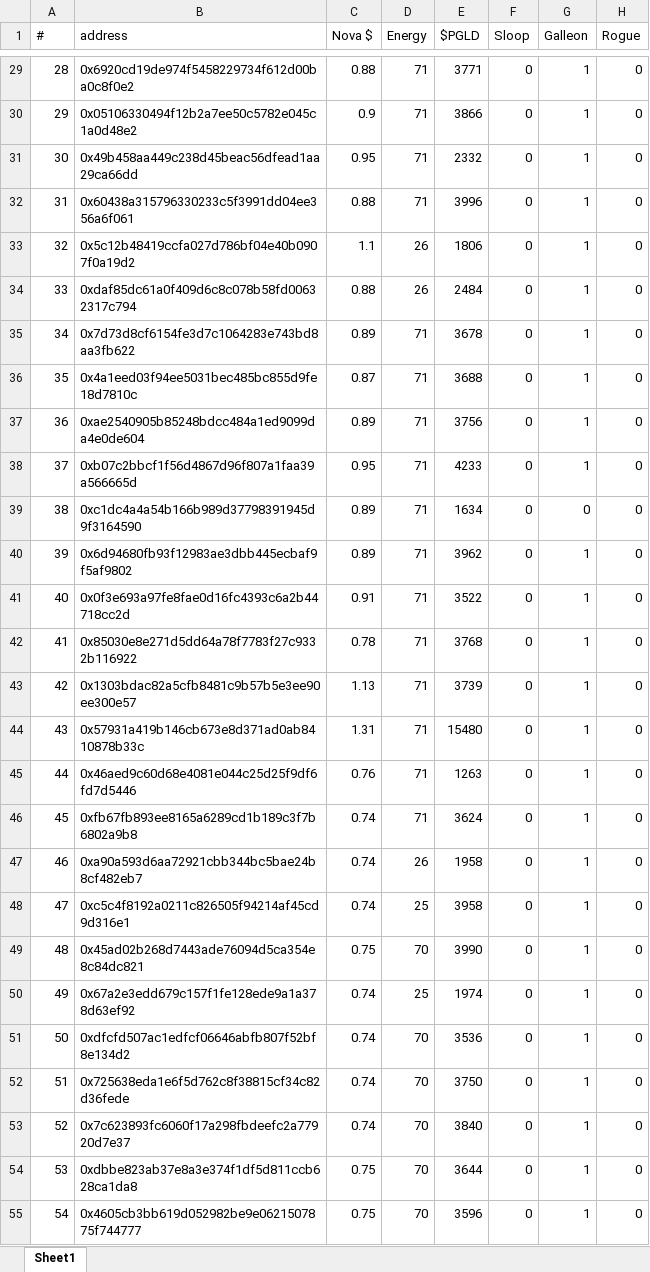
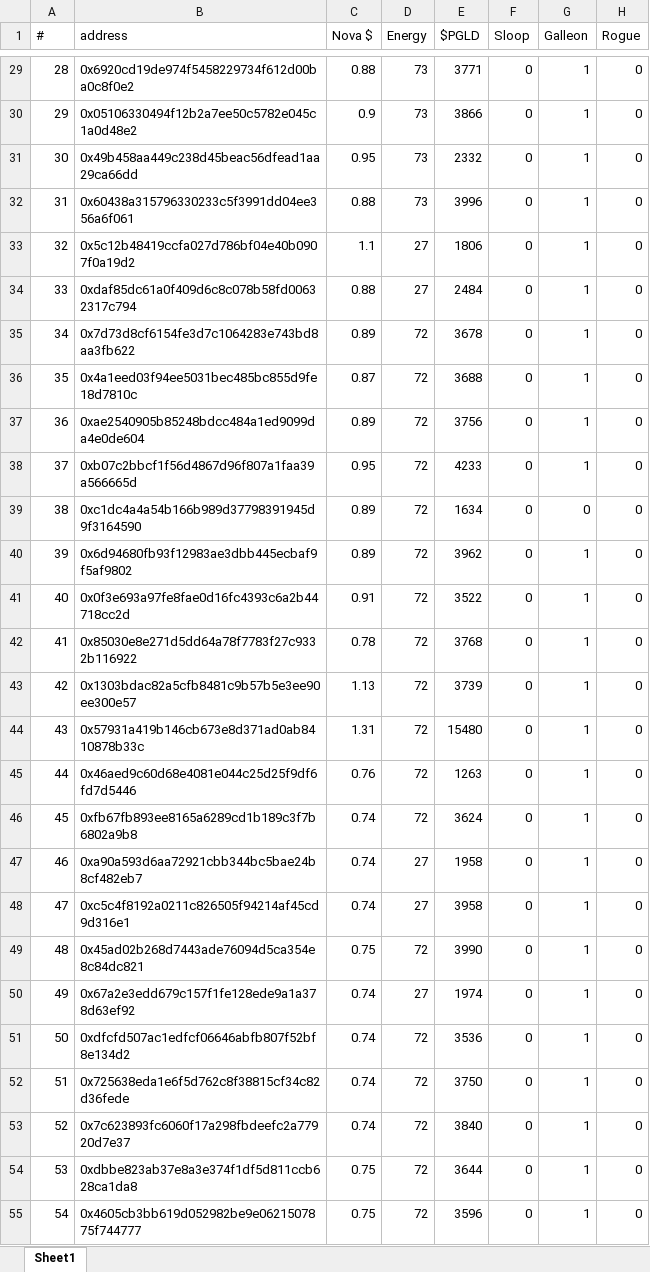
Before and after one commit to roninnupe/pn, an Excel workbook: pn_inventory.xlsx, sheet Sheet1, drawn as a sheet; only a part is shown, gaps mark what is left out; values as stored, in another font and other column widths than the file's, no borders; table styles not drawn; the diff covers the shown part only; the diff names each change by its address in the sheet, - before the commit and + after, or states it on an @@ line.

```diff
--- a/pn_inventory.xlsx (sheet Sheet1)
+++ b/pn_inventory.xlsx (sheet Sheet1)
-D29:D32 (Energy): 71
+D29:D32 (Energy): 73
-D33:D34 (Energy): 26
+D33:D34 (Energy): 27
-D35:D46 (Energy): 71
+D35:D46 (Energy): 72
-D47 (Energy): 26
+D47 (Energy): 27
-D48 (Energy): 25
+D48 (Energy): 27
-D49 (Energy): 70
+D49 (Energy): 72
-D50 (Energy): 25
+D50 (Energy): 27
-D51:D55 (Energy): 70
+D51:D55 (Energy): 72
```
Also changed, not shown: 82 edited cells elsewhere in this sheet, 2 other files.
